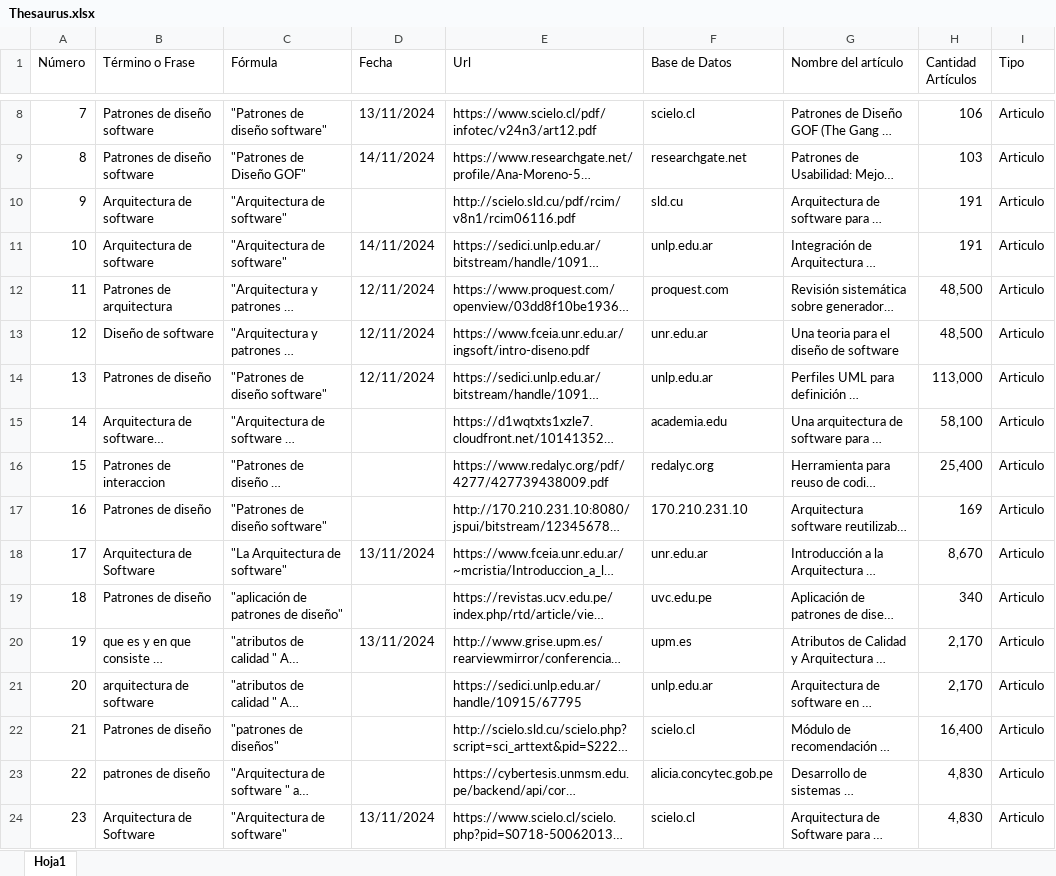
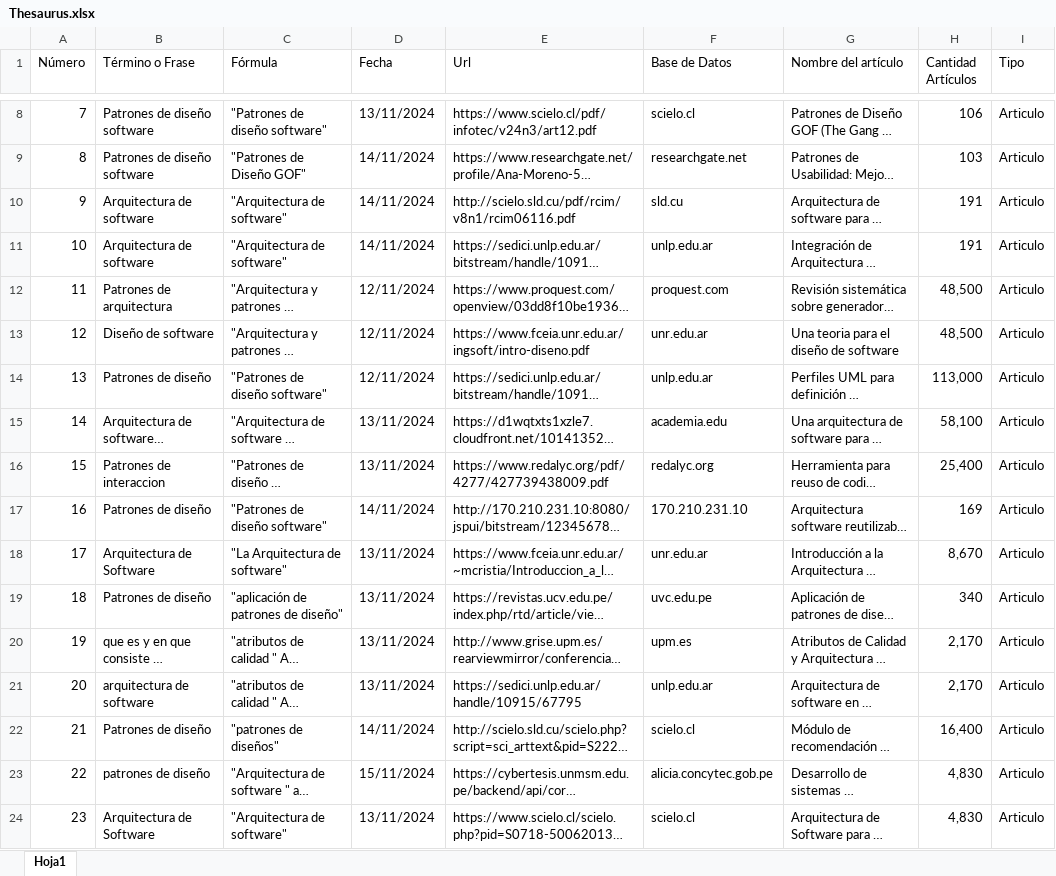
Before and after one commit to CMC-22/complementaria-3125033, an Excel workbook: 02-Sesion/Thesaurus.xlsx, sheet Hoja1, drawn as a sheet; only a part is shown, gaps mark what is left out; long unchanged cells end in …; values as stored, in another font and other column widths than the file's, no cell formats; the diff covers the shown part only; the diff names each change by its address in the sheet, - before the commit and + after, or states it on an @@ line.

Commit message:
se actualizo el thesaure

```diff
--- a/02-Sesion/Thesaurus.xlsx (sheet Hoja1)
+++ b/02-Sesion/Thesaurus.xlsx (sheet Hoja1)
-D10 (Fecha): (empty)
+D10 (Fecha): 14/11/2024
-D15:D16 (Fecha): (empty)
+D15:D16 (Fecha): 13/11/2024
-D17 (Fecha): (empty)
+D17 (Fecha): 14/11/2024
-D19 (Fecha): (empty)
+D19 (Fecha): 13/11/2024
-D21 (Fecha): (empty)
+D21 (Fecha): 13/11/2024
-D22 (Fecha): (empty)
+D22 (Fecha): 14/11/2024
-D23 (Fecha): (empty)
+D23 (Fecha): 15/11/2024
```
Also changed, not shown: 1 added row and 14 edited cells elsewhere in this sheet, cell formats.
